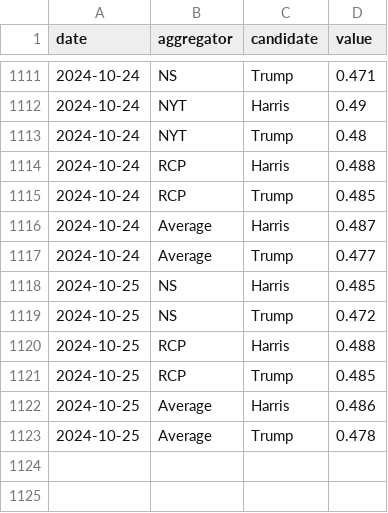
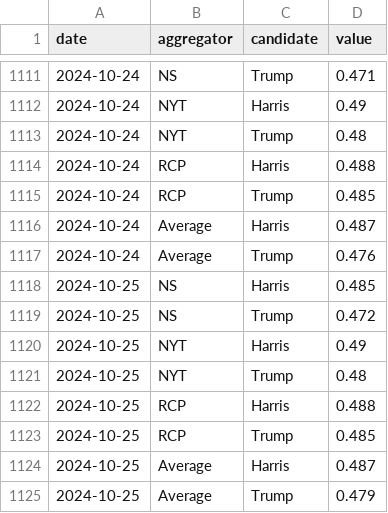
Before and after one commit to hidegmisi/us2024_aggregator_scraper, a CSV file: daily_aggregates.csv, drawn as a sheet; only a part is shown, gaps mark what is left out.

```diff
--- a/daily_aggregates.csv
+++ b/daily_aggregates.csv
@@ -1116,8 +1116,10 @@ date,aggregator,candidate,value
 2024-10-24,Average,Harris,0.487
-2024-10-24,Average,Trump,0.477
+2024-10-24,Average,Trump,0.476
 2024-10-25,NS,Harris,0.485
 2024-10-25,NS,Trump,0.472
+2024-10-25,NYT,Harris,0.49
+2024-10-25,NYT,Trump,0.48
 2024-10-25,RCP,Harris,0.488
 2024-10-25,RCP,Trump,0.485
-2024-10-25,Average,Harris,0.486
-2024-10-25,Average,Trump,0.478
+2024-10-25,Average,Harris,0.487
+2024-10-25,Average,Trump,0.479
```
Also changed, not shown: scrape_history.csv.
